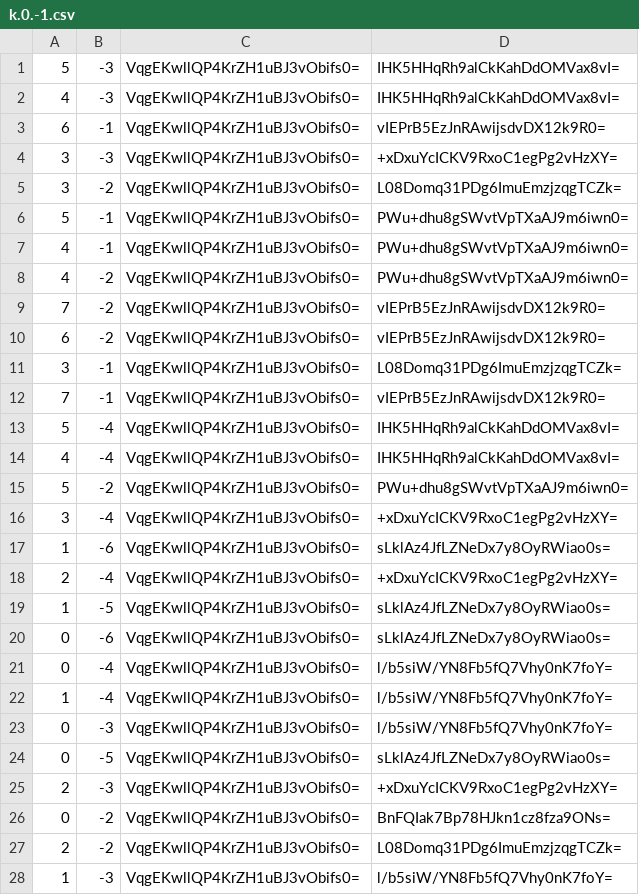
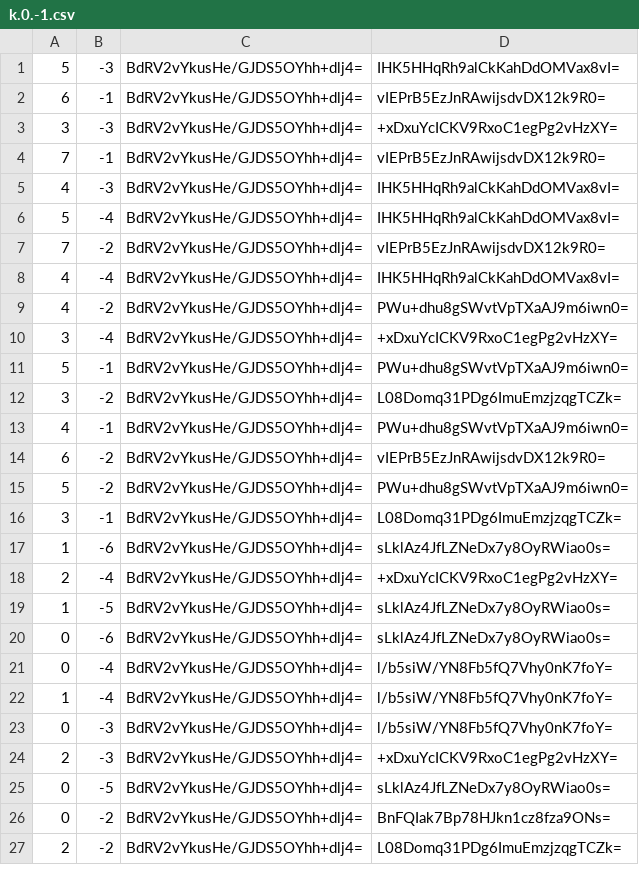
Before and after one commit to pib0t/mc-preise, a CSV file: map/tiles/zoom.0/metadata/k.0.-1.csv, drawn as a sheet; only a part is shown; the diff covers the shown part only.

```diff
--- a/map/tiles/zoom.0/metadata/k.0.-1.csv
+++ b/map/tiles/zoom.0/metadata/k.0.-1.csv
@@ -1,28 +1,27 @@
-5,-3,VqgEKwllQP4KrZH1uBJ3vObifs0=,IHK5HHqRh9alCkKahDdOMVax8vI=
-4,-3,VqgEKwllQP4KrZH1uBJ3vObifs0=,IHK5HHqRh9alCkKahDdOMVax8vI=
-6,-1,VqgEKwllQP4KrZH1uBJ3vObifs0=,vIEPrB5EzJnRAwijsdvDX12k9R0=
-3,-3,VqgEKwllQP4KrZH1uBJ3vObifs0=,+xDxuYcICKV9RxoC1egPg2vHzXY=
-3,-2,VqgEKwllQP4KrZH1uBJ3vObifs0=,L08Domq31PDg6ImuEmzjzqgTCZk=
-5,-1,VqgEKwllQP4KrZH1uBJ3vObifs0=,PWu+dhu8gSWvtVpTXaAJ9m6iwn0=
-4,-1,VqgEKwllQP4KrZH1uBJ3vObifs0=,PWu+dhu8gSWvtVpTXaAJ9m6iwn0=
-4,-2,VqgEKwllQP4KrZH1uBJ3vObifs0=,PWu+dhu8gSWvtVpTXaAJ9m6iwn0=
-7,-2,VqgEKwllQP4KrZH1uBJ3vObifs0=,vIEPrB5EzJnRAwijsdvDX12k9R0=
-6,-2,VqgEKwllQP4KrZH1uBJ3vObifs0=,vIEPrB5EzJnRAwijsdvDX12k9R0=
-3,-1,VqgEKwllQP4KrZH1uBJ3vObifs0=,L08Domq31PDg6ImuEmzjzqgTCZk=
-7,-1,VqgEKwllQP4KrZH1uBJ3vObifs0=,vIEPrB5EzJnRAwijsdvDX12k9R0=
-5,-4,VqgEKwllQP4KrZH1uBJ3vObifs0=,IHK5HHqRh9alCkKahDdOMVax8vI=
-4,-4,VqgEKwllQP4KrZH1uBJ3vObifs0=,IHK5HHqRh9alCkKahDdOMVax8vI=
-5,-2,VqgEKwllQP4KrZH1uBJ3vObifs0=,PWu+dhu8gSWvtVpTXaAJ9m6iwn0=
-3,-4,VqgEKwllQP4KrZH1uBJ3vObifs0=,+xDxuYcICKV9RxoC1egPg2vHzXY=
-1,-6,VqgEKwllQP4KrZH1uBJ3vObifs0=,sLklAz4JfLZNeDx7y8OyRWiao0s=
-2,-4,VqgEKwllQP4KrZH1uBJ3vObifs0=,+xDxuYcICKV9RxoC1egPg2vHzXY=
-1,-5,VqgEKwllQP4KrZH1uBJ3vObifs0=,sLklAz4JfLZNeDx7y8OyRWiao0s=
-0,-6,VqgEKwllQP4KrZH1uBJ3vObifs0=,sLklAz4JfLZNeDx7y8OyRWiao0s=
-0,-4,VqgEKwllQP4KrZH1uBJ3vObifs0=,l/b5siW/YN8Fb5fQ7Vhy0nK7foY=
-1,-4,VqgEKwllQP4KrZH1uBJ3vObifs0=,l/b5siW/YN8Fb5fQ7Vhy0nK7foY=
-0,-3,VqgEKwllQP4KrZH1uBJ3vObifs0=,l/b5siW/YN8Fb5fQ7Vhy0nK7foY=
-0,-5,VqgEKwllQP4KrZH1uBJ3vObifs0=,sLklAz4JfLZNeDx7y8OyRWiao0s=
-2,-3,VqgEKwllQP4KrZH1uBJ3vObifs0=,+xDxuYcICKV9RxoC1egPg2vHzXY=
-0,-2,VqgEKwllQP4KrZH1uBJ3vObifs0=,BnFQIak7Bp78HJkn1cz8fza9ONs=
-2,-2,VqgEKwllQP4KrZH1uBJ3vObifs0=,L08Domq31PDg6ImuEmzjzqgTCZk=
-1,-3,VqgEKwllQP4KrZH1uBJ3vObifs0=,l/b5siW/YN8Fb5fQ7Vhy0nK7foY=
+5,-3,BdRV2vYkusHe/GJDS5OYhh+dlj4=,IHK5HHqRh9alCkKahDdOMVax8vI=
+6,-1,BdRV2vYkusHe/GJDS5OYhh+dlj4=,vIEPrB5EzJnRAwijsdvDX12k9R0=
+3,-3,BdRV2vYkusHe/GJDS5OYhh+dlj4=,+xDxuYcICKV9RxoC1egPg2vHzXY=
+7,-1,BdRV2vYkusHe/GJDS5OYhh+dlj4=,vIEPrB5EzJnRAwijsdvDX12k9R0=
+4,-3,BdRV2vYkusHe/GJDS5OYhh+dlj4=,IHK5HHqRh9alCkKahDdOMVax8vI=
+5,-4,BdRV2vYkusHe/GJDS5OYhh+dlj4=,IHK5HHqRh9alCkKahDdOMVax8vI=
+7,-2,BdRV2vYkusHe/GJDS5OYhh+dlj4=,vIEPrB5EzJnRAwijsdvDX12k9R0=
+4,-4,BdRV2vYkusHe/GJDS5OYhh+dlj4=,IHK5HHqRh9alCkKahDdOMVax8vI=
+4,-2,BdRV2vYkusHe/GJDS5OYhh+dlj4=,PWu+dhu8gSWvtVpTXaAJ9m6iwn0=
+3,-4,BdRV2vYkusHe/GJDS5OYhh+dlj4=,+xDxuYcICKV9RxoC1egPg2vHzXY=
+5,-1,BdRV2vYkusHe/GJDS5OYhh+dlj4=,PWu+dhu8gSWvtVpTXaAJ9m6iwn0=
+3,-2,BdRV2vYkusHe/GJDS5OYhh+dlj4=,L08Domq31PDg6ImuEmzjzqgTCZk=
+4,-1,BdRV2vYkusHe/GJDS5OYhh+dlj4=,PWu+dhu8gSWvtVpTXaAJ9m6iwn0=
+6,-2,BdRV2vYkusHe/GJDS5OYhh+dlj4=,vIEPrB5EzJnRAwijsdvDX12k9R0=
+5,-2,BdRV2vYkusHe/GJDS5OYhh+dlj4=,PWu+dhu8gSWvtVpTXaAJ9m6iwn0=
+3,-1,BdRV2vYkusHe/GJDS5OYhh+dlj4=,L08Domq31PDg6ImuEmzjzqgTCZk=
+1,-6,BdRV2vYkusHe/GJDS5OYhh+dlj4=,sLklAz4JfLZNeDx7y8OyRWiao0s=
+2,-4,BdRV2vYkusHe/GJDS5OYhh+dlj4=,+xDxuYcICKV9RxoC1egPg2vHzXY=
+1,-5,BdRV2vYkusHe/GJDS5OYhh+dlj4=,sLklAz4JfLZNeDx7y8OyRWiao0s=
+0,-6,BdRV2vYkusHe/GJDS5OYhh+dlj4=,sLklAz4JfLZNeDx7y8OyRWiao0s=
+0,-4,BdRV2vYkusHe/GJDS5OYhh+dlj4=,l/b5siW/YN8Fb5fQ7Vhy0nK7foY=
+1,-4,BdRV2vYkusHe/GJDS5OYhh+dlj4=,l/b5siW/YN8Fb5fQ7Vhy0nK7foY=
+0,-3,BdRV2vYkusHe/GJDS5OYhh+dlj4=,l/b5siW/YN8Fb5fQ7Vhy0nK7foY=
+2,-3,BdRV2vYkusHe/GJDS5OYhh+dlj4=,+xDxuYcICKV9RxoC1egPg2vHzXY=
+0,-5,BdRV2vYkusHe/GJDS5OYhh+dlj4=,sLklAz4JfLZNeDx7y8OyRWiao0s=
+0,-2,BdRV2vYkusHe/GJDS5OYhh+dlj4=,BnFQIak7Bp78HJkn1cz8fza9ONs=
+2,-2,BdRV2vYkusHe/GJDS5OYhh+dlj4=,L08Domq31PDg6ImuEmzjzqgTCZk=
```
Also changed, not shown: 1 added row and 4 edited cells elsewhere in this file, map/tiles/zoom.-1/metadata/k.-1.0.csv, map/tiles/zoom.-1/metadata/k.0.-1.csv, 42 other files.
